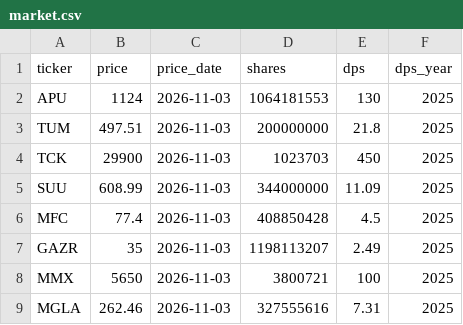
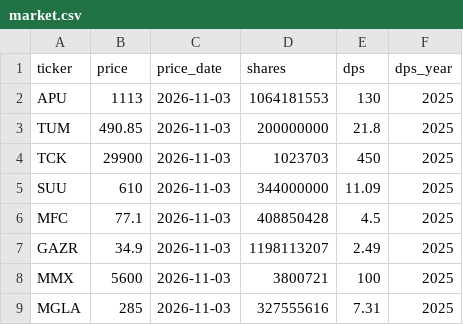
Before and after one commit to consultingapartment/Food8MSE, a CSV file: inputs/market.csv, drawn as a sheet.

```diff
--- a/inputs/market.csv
+++ b/inputs/market.csv
@@ -1,9 +1,9 @@
 ticker,price,price_date,shares,dps,dps_year
-APU,1124,2026-11-03,1064181553,130,2025
-TUM,497.51,2026-11-03,200000000,21.8,2025
+APU,1113,2026-11-03,1064181553,130,2025
+TUM,490.85,2026-11-03,200000000,21.8,2025
 TCK,29900,2026-11-03,1023703,450,2025
-SUU,608.99,2026-11-03,344000000,11.09,2025
-MFC,77.4,2026-11-03,408850428,4.5,2025
-GAZR,35,2026-11-03,1198113207,2.49,2025
-MMX,5650,2026-11-03,3800721,100,2025
-MGLA,262.46,2026-11-03,327555616,7.31,2025
+SUU,610,2026-11-03,344000000,11.09,2025
+MFC,77.1,2026-11-03,408850428,4.5,2025
+GAZR,34.9,2026-11-03,1198113207,2.49,2025
+MMX,5600,2026-11-03,3800721,100,2025
+MGLA,285,2026-11-03,327555616,7.31,2025
```
Also changed, not shown: inputs/prices/APU.csv, inputs/prices/MFC.csv, 13 other files.
